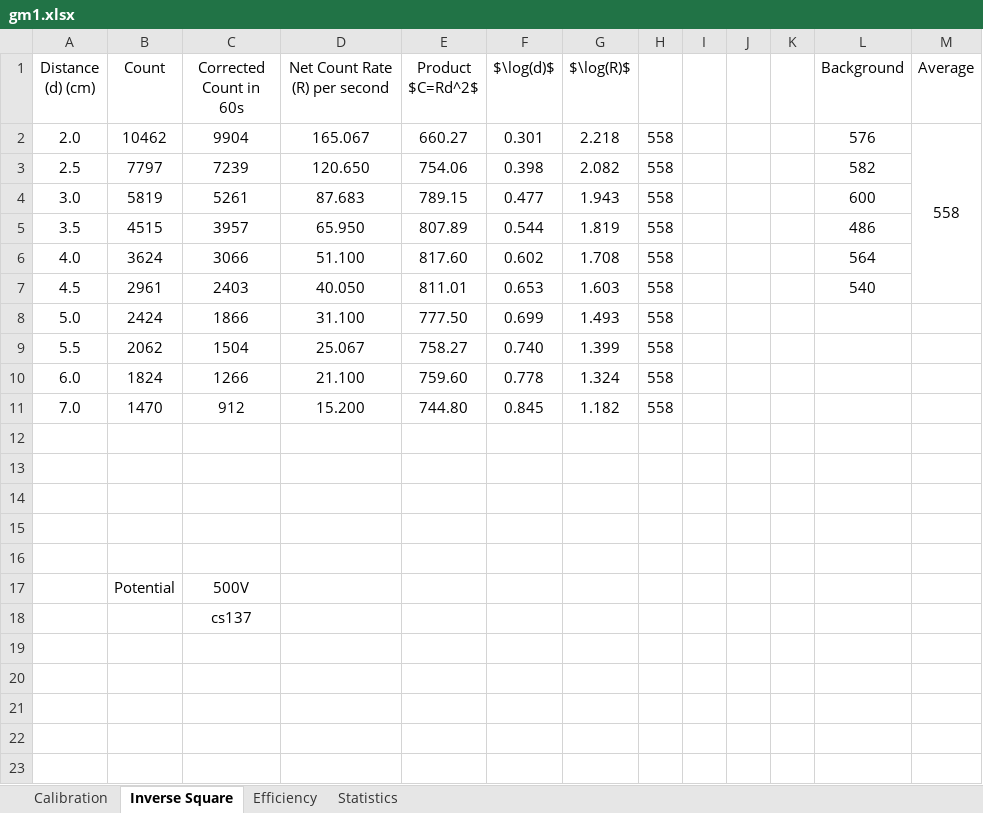
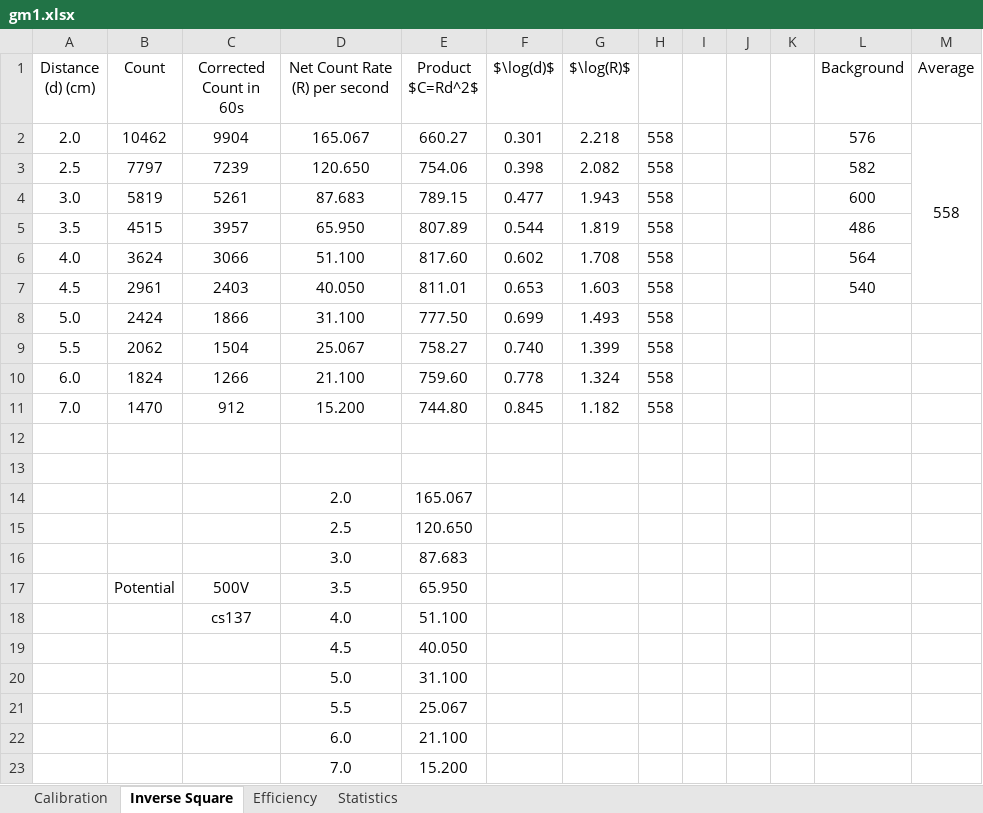
Before and after one commit to PeithonKing/lab_reports, an Excel workbook: Sem6/Nuclear_Physics/Expt1/gm1.xlsx, sheet Inverse Square, drawn as a sheet; values as stored, in another font and other column widths than the file's, no borders; charts and pictures not drawn; removed rows and columns are numbered as before the commit, all else as after; the diff names each change by its address in the sheet, - before the commit and + after, or states it on an @@ line.

```diff
--- a/Sem6/Nuclear_Physics/Expt1/gm1.xlsx (sheet Inverse Square)
+++ b/Sem6/Nuclear_Physics/Expt1/gm1.xlsx (sheet Inverse Square)
-row 14: (empty)
+row 14:  |  |  | 2.0 | 165.067
-row 15: (empty)
+row 15:  |  |  | 2.5 | 120.650
-row 16: (empty)
+row 16:  |  |  | 3.0 | 87.683
-D17 (Net Count Rate (R) per second): (empty)
+D17 (Net Count Rate (R) per second): 3.5
-E17 (Product $C=Rd^2$): (empty)
+E17 (Product $C=Rd^2$): 65.950
-row 18:  |  | cs137
+row 18:  |  | cs137 | 4.0 | 51.100
+row 19:  |  |  | 4.5 | 40.050
+row 20:  |  |  | 5.0 | 31.100
+row 21:  |  |  | 5.5 | 25.067
+row 22:  |  |  | 6.0 | 21.100
+row 23:  |  |  | 7.0 | 15.200
```
Also changed, not shown: sheet Statistics, sheet Efficiency, sheet Calibration, formulas that keep their value, charts or pictures, 16 other files.
